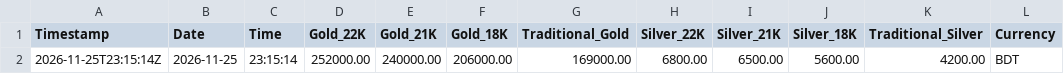
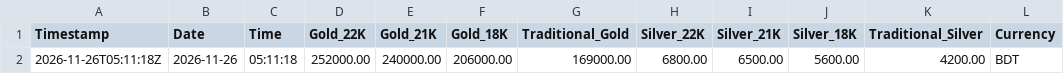
Before and after one commit to shoponali1/g-pai, a CSV file: Data/gold_silver_prices.csv, drawn as a sheet; only a part is shown; the diff names each change by its address in the sheet, - before the commit and + after, or states it on an @@ line.

```diff
--- a/Data/gold_silver_prices.csv
+++ b/Data/gold_silver_prices.csv
-A2 (Timestamp): 2026-11-25T23:15:14Z
+A2 (Timestamp): 2026-11-26T05:11:18Z
-B2 (Date): 2026-11-25
+B2 (Date): 2026-11-26
-C2 (Time): 23:15:14
+C2 (Time): 05:11:18
```
Also changed, not shown: 1 other file.
